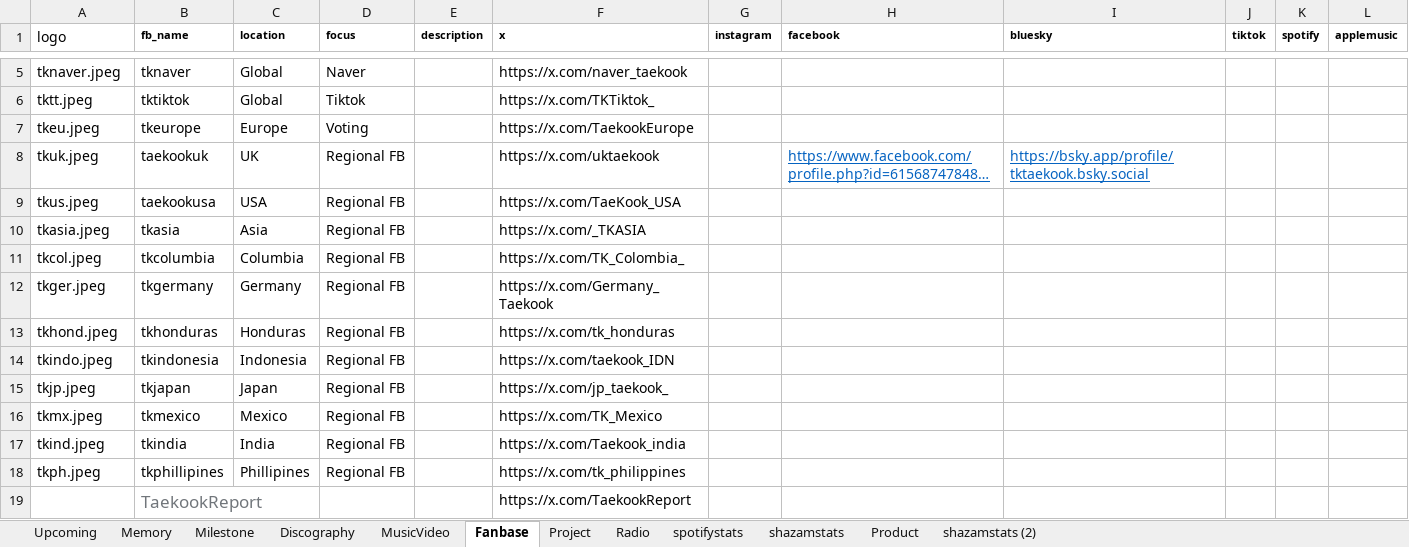
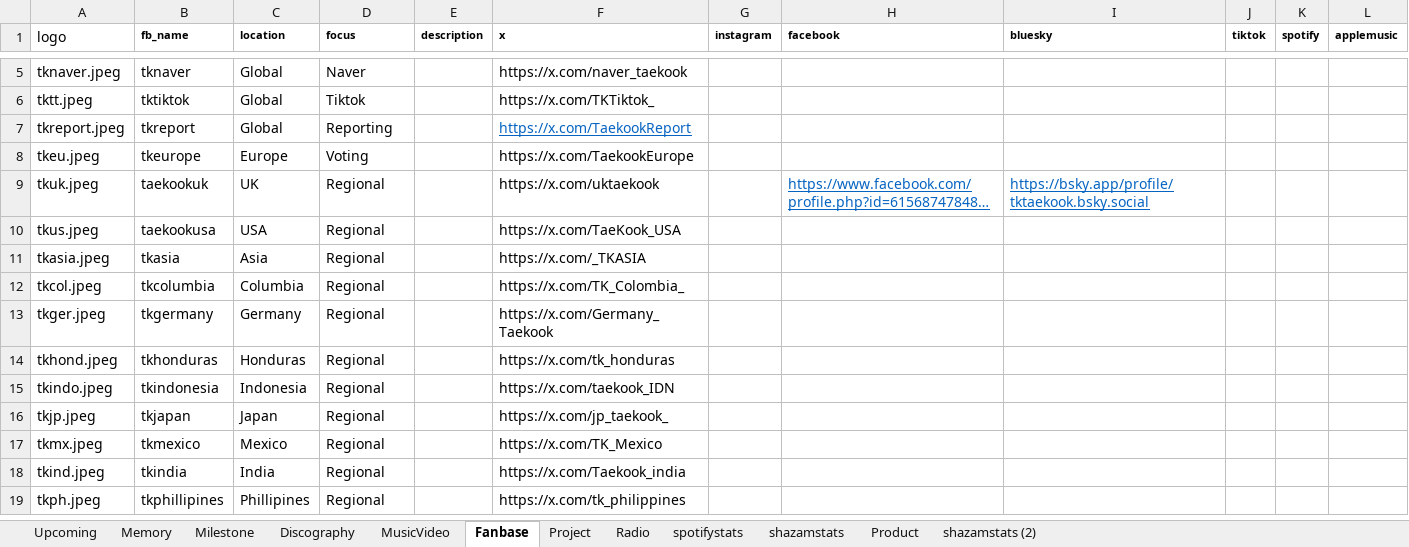
Before and after one commit to tetekoofm/taekook_universe, an Excel workbook: taekook_universe.xlsx, sheet Fanbase, drawn as a sheet; only a part is shown, gaps mark what is left out; long unchanged cells end in …; values as stored, in another font and other column widths than the file's, no borders; removed rows and columns are numbered as before the commit, all else as after; the diff names each change by its address in the sheet, - before the commit and + after, or states it on an @@ line.

Commit message:
updated fanbase page

```diff
--- a/taekook_universe.xlsx (sheet Fanbase)
+++ b/taekook_universe.xlsx (sheet Fanbase)
+row 7: tkreport.jpeg | tkreport | Global | Reporting |  | https://x.com/TaekookReport
-D9:D19 (focus): Regional FB
+D9:D19 (focus): Regional
-row 19:  | TaekookReport |  |  |  | https://x.com/TaekookReport
```
Also changed, not shown: sheet spotifystats, sheet shazamstats, formulas that keep their value, 7 other files.
